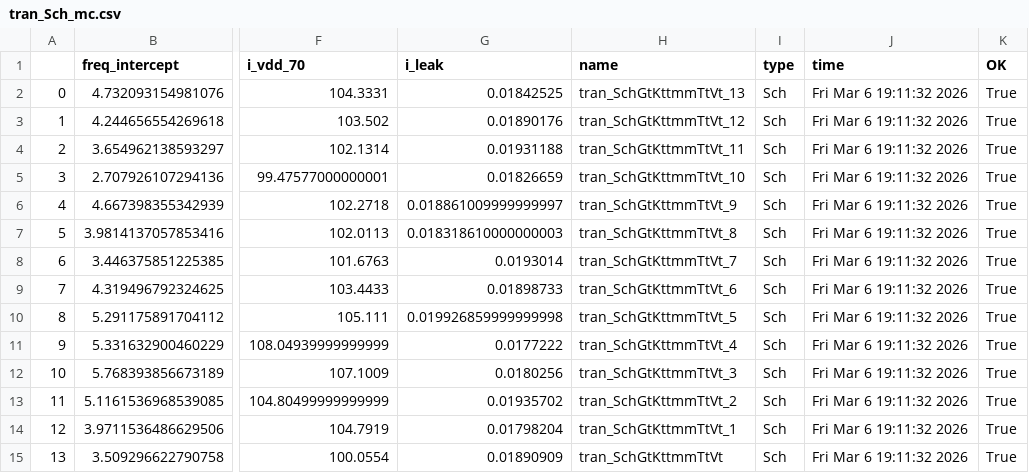
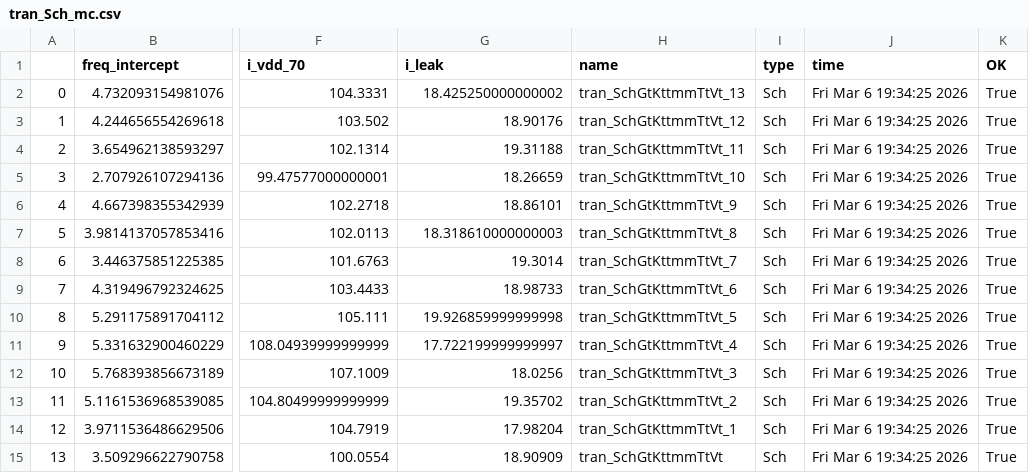
Before and after one commit to analogicus/lelo_gr02_sky130a, a CSV file: sim/LELO_GR02/results/tran_Sch_mc.csv, drawn as a sheet; only a part is shown, gaps mark what is left out; the diff names each change by its address in the sheet, - before the commit and + after, or states it on an @@ line.

```diff
--- a/sim/LELO_GR02/results/tran_Sch_mc.csv
+++ b/sim/LELO_GR02/results/tran_Sch_mc.csv
-G2 (i_leak): 0.01842525
+G2 (i_leak): 18.425250000000002
-J2:J15 (time): Fri Mar 6 19:11:32 2026
+J2:J15 (time): Fri Mar 6 19:34:25 2026
-G3 (i_leak): 0.01890176
+G3 (i_leak): 18.90176
-G4 (i_leak): 0.01931188
+G4 (i_leak): 19.31188
-G5 (i_leak): 0.01826659
+G5 (i_leak): 18.26659
-G6 (i_leak): 0.018861009999999997
+G6 (i_leak): 18.86101
-G7 (i_leak): 0.018318610000000003
+G7 (i_leak): 18.318610000000003
-G8 (i_leak): 0.0193014
+G8 (i_leak): 19.3014
-G9 (i_leak): 0.01898733
+G9 (i_leak): 18.98733
-G10 (i_leak): 0.019926859999999998
+G10 (i_leak): 19.926859999999998
-G11 (i_leak): 0.0177222
+G11 (i_leak): 17.722199999999997
-G12 (i_leak): 0.0180256
+G12 (i_leak): 18.0256
-G13 (i_leak): 0.01935702
+G13 (i_leak): 19.35702
-G14 (i_leak): 0.01798204
+G14 (i_leak): 17.98204
-G15 (i_leak): 0.01890909
+G15 (i_leak): 18.90909
```
Also changed, not shown: sim/LELO_GR02/results/tran_Sch_etc.csv, sim/LELO_GR02/results/tran_Sch_typical.csv, 8 other files.
